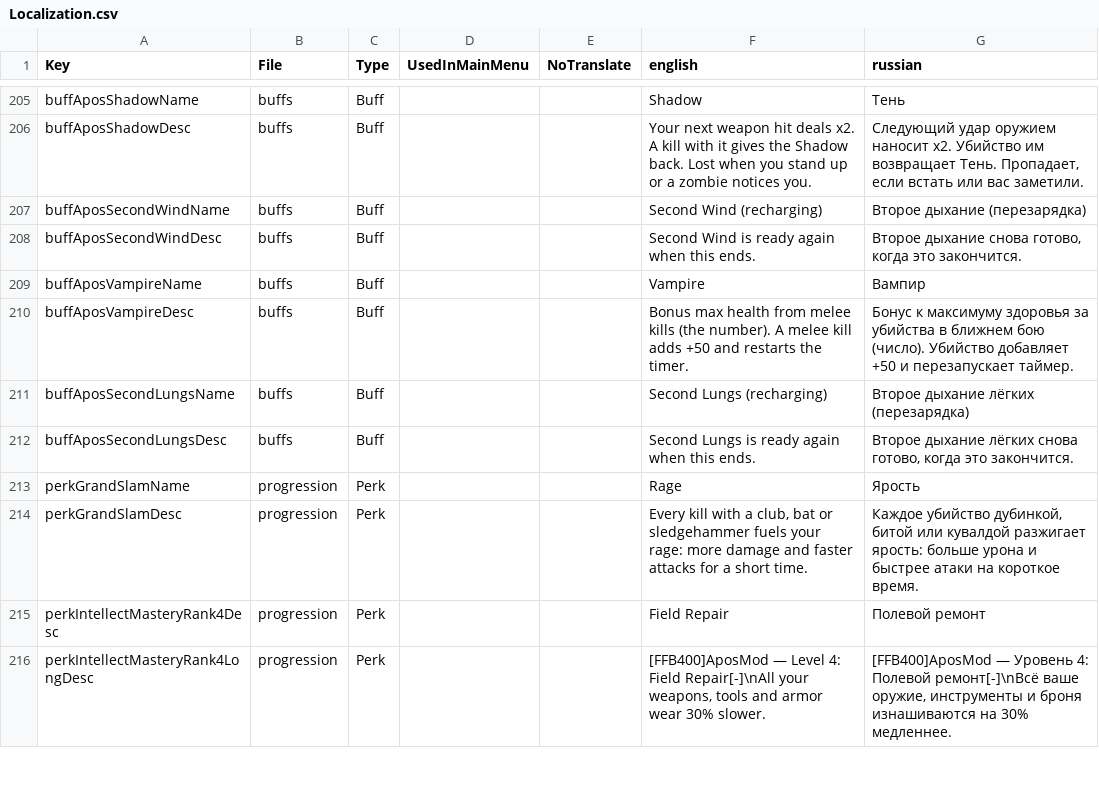
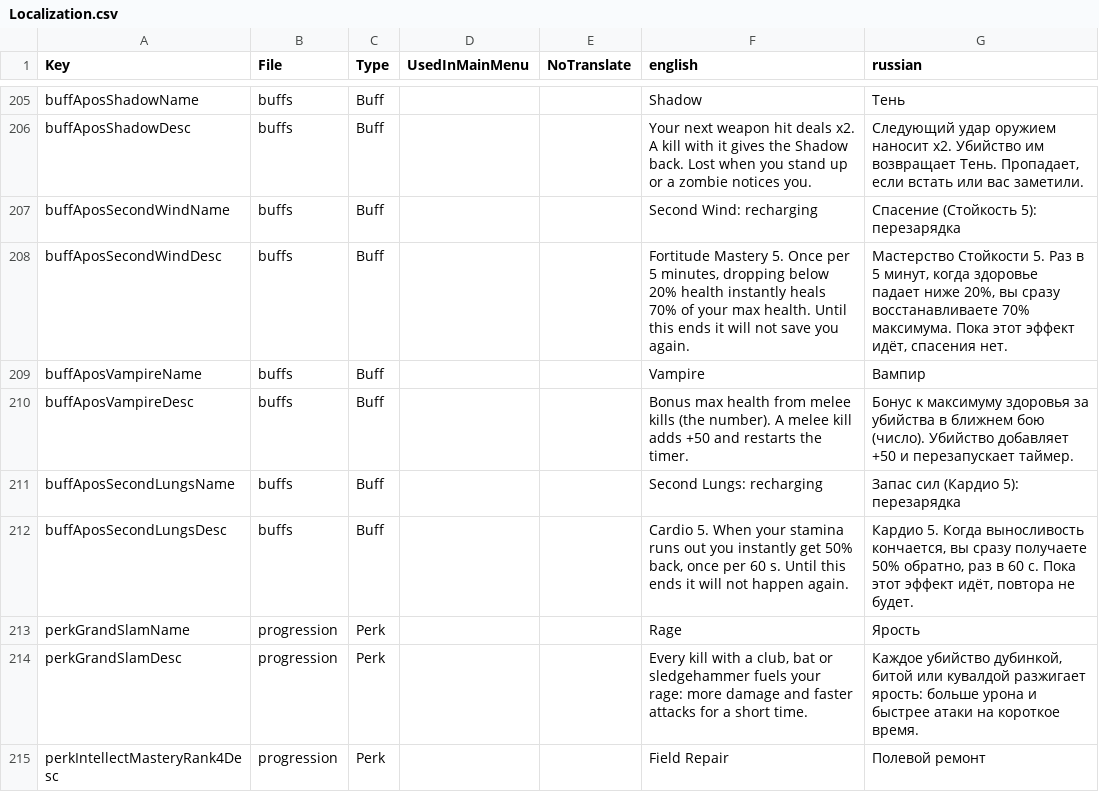
Before and after one commit to TheApos/AposMod, a CSV file: Config/Localization.csv, drawn as a sheet; only a part is shown, gaps mark what is left out; the shorter side is filled out with more unchanged rows.

```diff
--- a/Config/Localization.csv
+++ b/Config/Localization.csv
@@ -206,8 +206,8 @@ buffAposShadowName,buffs,Buff,,,"Shadow","Тень"
 buffAposShadowDesc,buffs,Buff,,,"Your next weapon hit deals x2. A kill with it gives the Shadow back. Lost when you stand up or a zombie notices you.","Следующий удар оружием наносит x2. Убийство им возвращает Тень. Пропадает, если встать или вас заметили."
-buffAposSecondWindName,buffs,Buff,,,"Second Wind (recharging)","Второе дыхание (перезарядка)"
-buffAposSecondWindDesc,buffs,Buff,,,"Second Wind is ready again when this ends.","Второе дыхание снова готово, когда это закончится."
+buffAposSecondWindName,buffs,Buff,,,"Second Wind: recharging","Спасение (Стойкость 5): перезарядка"
+buffAposSecondWindDesc,buffs,Buff,,,"Fortitude Mastery 5. Once per 5 minutes, dropping below 20% health instantly heals 70% of your max health. Until this ends it will not save you again.","Мастерство Стойкости 5. Раз в 5 минут, когда здоровье падает ниже 20%, вы сразу восстанавливаете 70% максимума. Пока этот эффект идёт, спасения нет."
 buffAposVampireName,buffs,Buff,,,"Vampire","Вампир"
 buffAposVampireDesc,buffs,Buff,,,"Bonus max health from melee kills (the number). A melee kill adds +50 and restarts the timer.","Бонус к максимуму здоровья за убийства в ближнем бою (число). Убийство добавляет +50 и перезапускает таймер."
-buffAposSecondLungsName,buffs,Buff,,,"Second Lungs (recharging)","Второе дыхание лёгких (перезарядка)"
-buffAposSecondLungsDesc,buffs,Buff,,,"Second Lungs is ready again when this ends.","Второе дыхание лёгких снова готово, когда это закончится."
+buffAposSecondLungsName,buffs,Buff,,,"Second Lungs: recharging","Запас сил (Кардио 5): перезарядка"
+buffAposSecondLungsDesc,buffs,Buff,,,"Cardio 5. When your stamina runs out you instantly get 50% back, once per 60 s. Until this ends it will not happen again.","Кардио 5. Когда выносливость кончается, вы сразу получаете 50% обратно, раз в 60 с. Пока этот эффект идёт, повтора не будет."
 perkGrandSlamName,progression,Perk,,,"Rage","Ярость"
```
Also changed, not shown: 9 other files.
